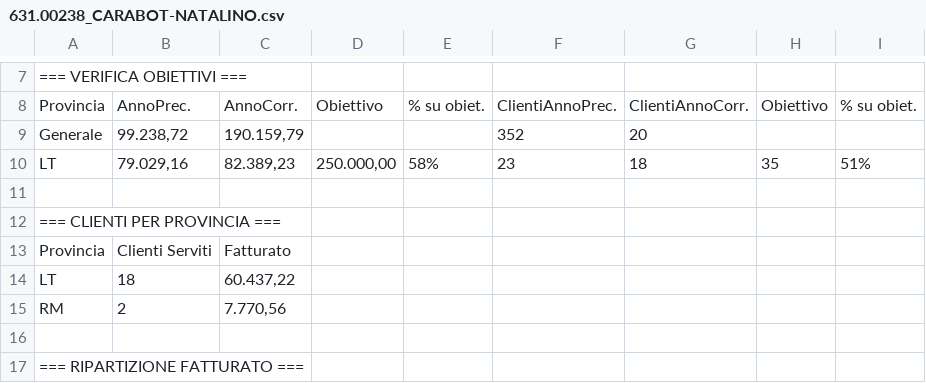
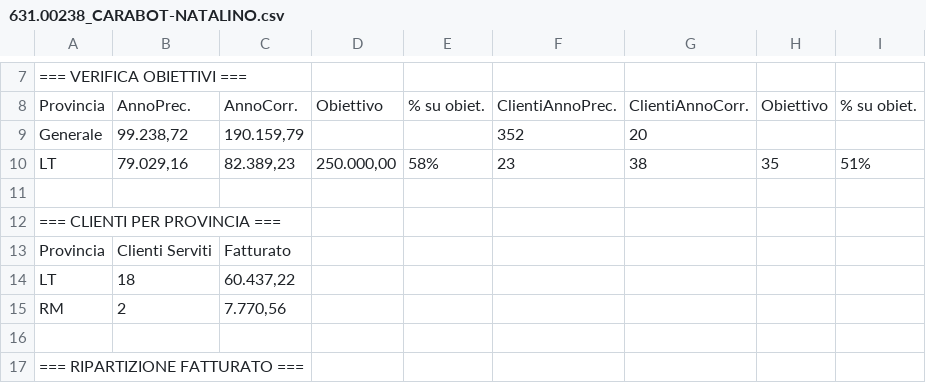
Before and after one commit to marketingcusimano/rete-commerciale-agenti, a CSV file: docs/631.00238_CARABOT-NATALINO.csv, drawn as a sheet; only a part is shown, gaps mark what is left out.

Commit message:
Update 631.00238_CARABOT-NATALINO.csv

```diff
--- a/docs/631.00238_CARABOT-NATALINO.csv
+++ b/docs/631.00238_CARABOT-NATALINO.csv
@@ -9,3 +9,3 @@ Provincia;AnnoPrec.;AnnoCorr.;Obiettivo;% su obiet.;ClientiAnnoPrec.;ClientiAnno
 Generale;99.238,72;190.159,79;;;352;20;;
-LT;79.029,16;82.389,23;250.000,00;58%;23;18;35;51%
+LT;79.029,16;82.389,23;250.000,00;58%;23;38;35;51%
 ;;;;;;;;
```
